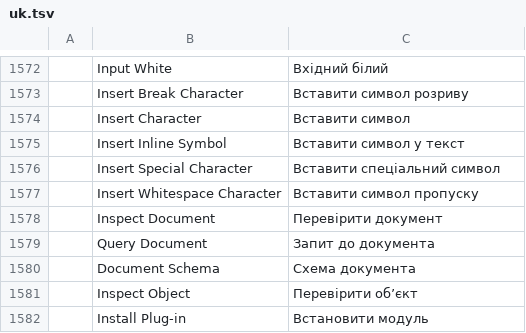
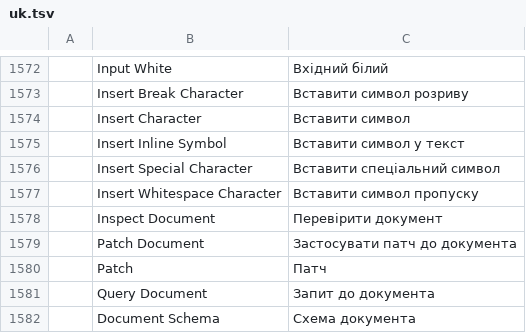
Before and after one commit to addibble/vectorcraft, a TSV file: crates/ui-egui/src/i18n/uk.tsv, drawn as a sheet; only a part is shown, gaps mark what is left out; the shorter side is filled out with more unchanged rows; the diff names each change by its address in the sheet, - before the commit and + after, or states it on an @@ line.

```diff
--- a/crates/ui-egui/src/i18n/uk.tsv
+++ b/crates/ui-egui/src/i18n/uk.tsv
+row 1579:  | Patch Document | Застосувати патч до документа
+row 1580:  | Patch | Патч
```
Also changed, not shown: crates/ui-egui/src/i18n/bg.tsv, crates/ui-egui/src/i18n/el.tsv, 34 other files.
